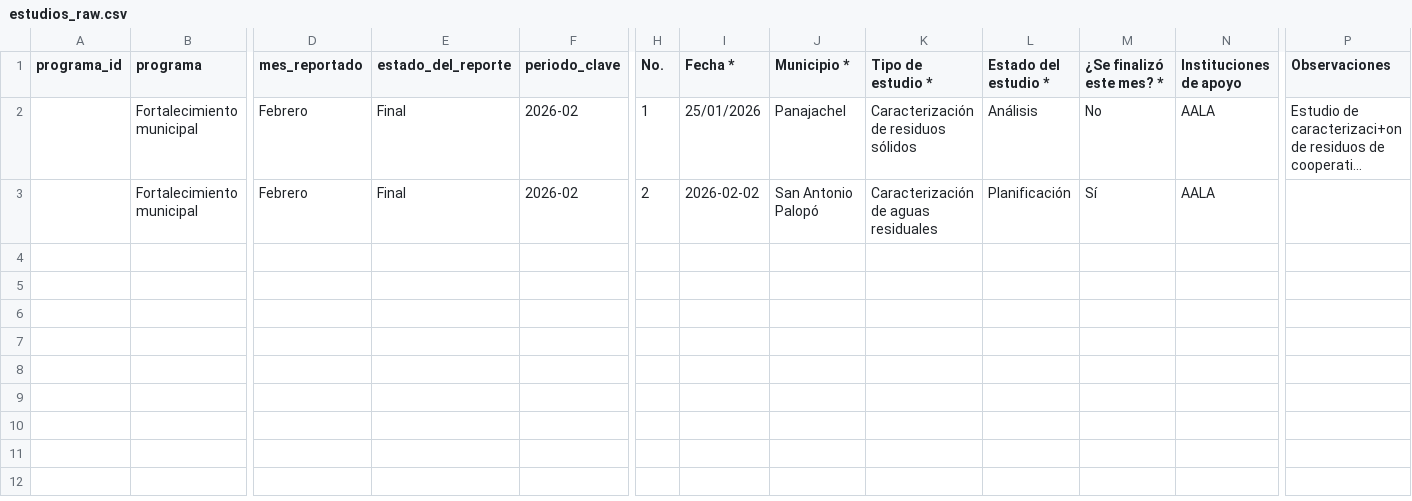
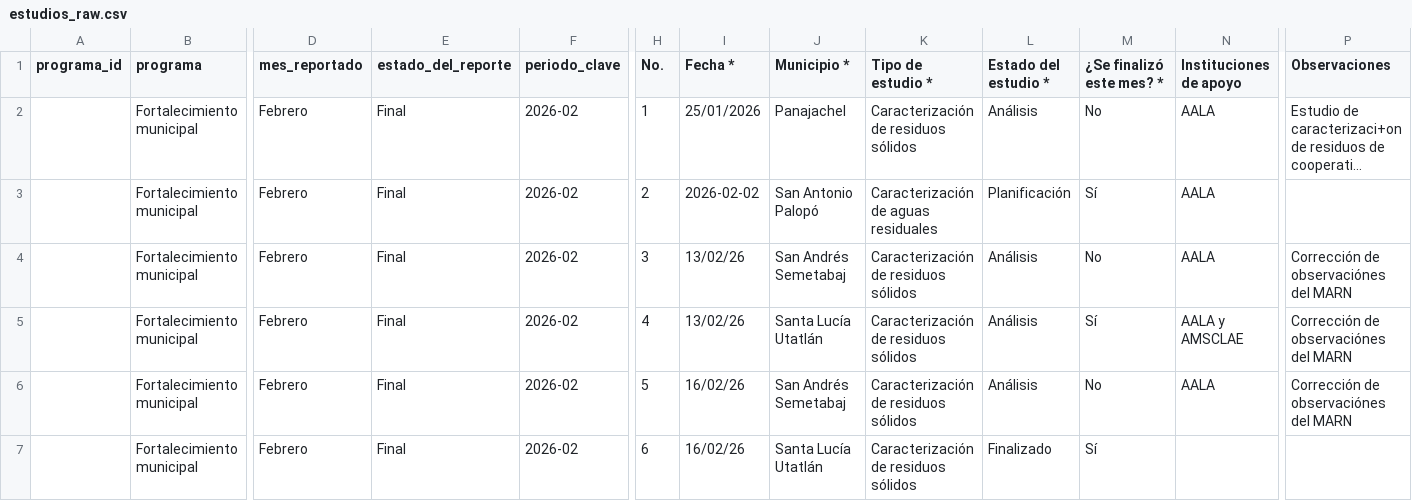
Before and after one commit to geograficaaala/adala-dashboard, a CSV file: data_raw/fortalecimiento_municipal/estudios_raw.csv, drawn as a sheet; only a part is shown, gaps mark what is left out; long unchanged cells end in …; rows hold the shown columns only; the diff names each change by its address in the sheet, - before the commit and + after, or states it on an @@ line.

```diff
--- a/data_raw/fortalecimiento_municipal/estudios_raw.csv
+++ b/data_raw/fortalecimiento_municipal/estudios_raw.csv
+row 4:  | Fortalecimiento municipal | Febrero | Final | 2026-02 | 3 | 13/02/26 | San Andrés Semetabaj | Caracterización de residuos sólidos | Análisis | No | AALA | Corrección de observaciónes del MARN
+row 5:  | Fortalecimiento municipal | Febrero | Final | 2026-02 | 4 | 13/02/26 | Santa Lucía Utatlán | Caracterización de residuos sólidos | Análisis | Sí | AALA y AMSCLAE | Corrección de observaciónes del MARN
+row 6:  | Fortalecimiento municipal | Febrero | Final | 2026-02 | 5 | 16/02/26 | San Andrés Semetabaj | Caracterización de residuos sólidos | Análisis | No | AALA | Corrección de observaciónes del MARN
+row 7:  | Fortalecimiento municipal | Febrero | Final | 2026-02 | 6 | 16/02/26 | Santa Lucía Utatlán | Caracterización de residuos sólidos | Finalizado | Sí
```
Also changed, not shown: data_raw/fortalecimiento_municipal/asistencias_raw.csv, data_raw/fortalecimiento_municipal/pirds_raw.csv, 3 other files.
